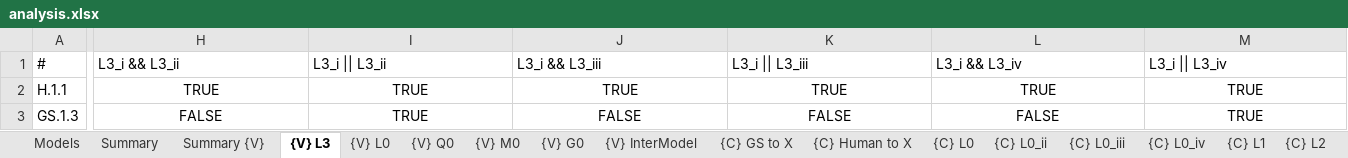
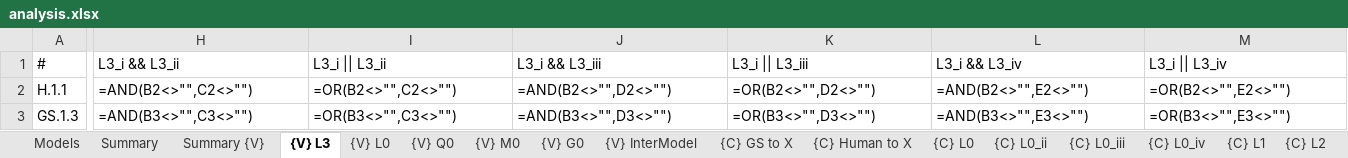
Before and after one commit to STRAST-UPM/ai_requirements_generation_rr, an Excel workbook: results/analysis/analysis.xlsx, sheet {V} L3, drawn as a sheet; only a part is shown, gaps mark what is left out; values as stored, in another font and other column widths than the file's, no borders; formulas without a stored value are shown as written; conditional formats not drawn; the diff covers the shown part only; the diff names each change by its address in the sheet, - before the commit and + after, or states it on an @@ line.

```diff
--- a/results/analysis/analysis.xlsx (sheet {V} L3)
+++ b/results/analysis/analysis.xlsx (sheet {V} L3)
-H2: TRUE
+H2: =AND(B2<>"",C2<>"")
-H2:M3 alignment: center
+H2:M3 alignment: left
-I2: TRUE
+I2: =OR(B2<>"",C2<>"")
-J2: TRUE
+J2: =AND(B2<>"",D2<>"")
-K2: TRUE
+K2: =OR(B2<>"",D2<>"")
-L2: TRUE
+L2: =AND(B2<>"",E2<>"")
-M2: TRUE
+M2: =OR(B2<>"",E2<>"")
-H3: FALSE
+H3: =AND(B3<>"",C3<>"")
-I3: TRUE
+I3: =OR(B3<>"",C3<>"")
-J3: FALSE
+J3: =AND(B3<>"",D3<>"")
-K3: FALSE
+K3: =OR(B3<>"",D3<>"")
-L3: FALSE
+L3: =AND(B3<>"",E3<>"")
-M3: TRUE
+M3: =OR(B3<>"",E3<>"")
```
Also changed, not shown: 2 added rows, 2 removed rows, 1596 edited cells and cell formats elsewhere in this sheet, sheet {V} InterModel, sheet Summary, sheet {V} Q0, sheet {V} L0, sheet {V} M0, sheet {V} G0, 32 more sheets.
